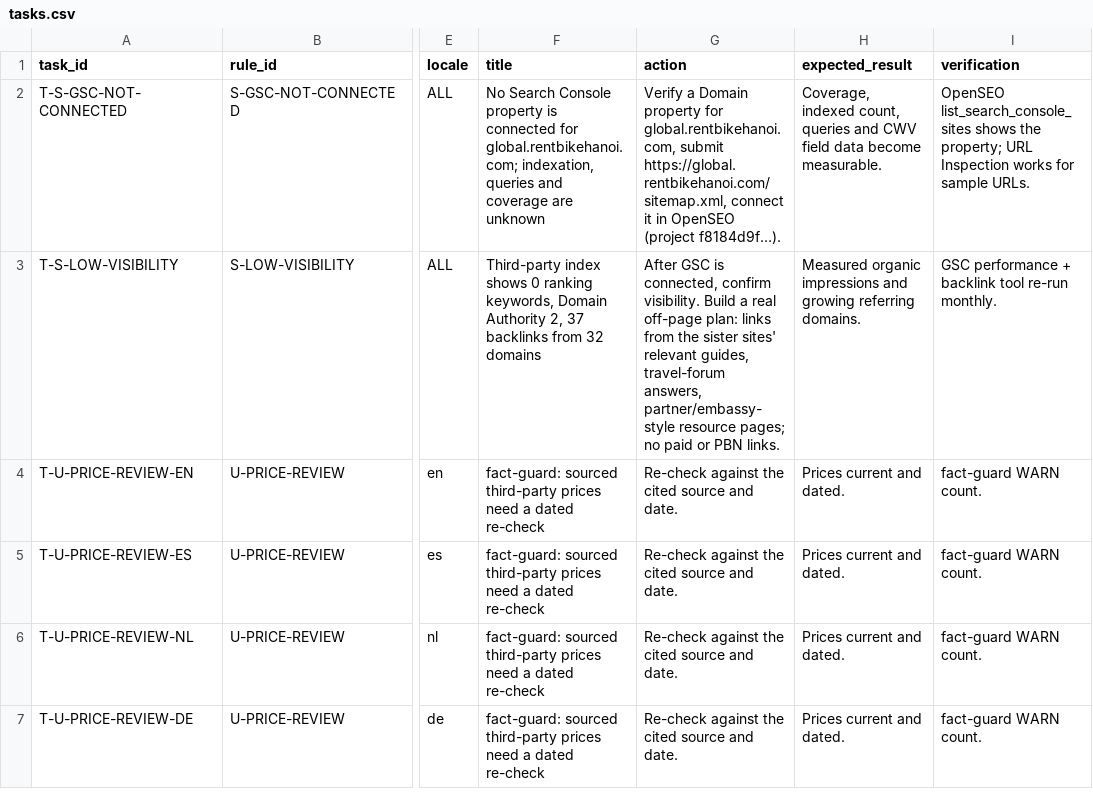
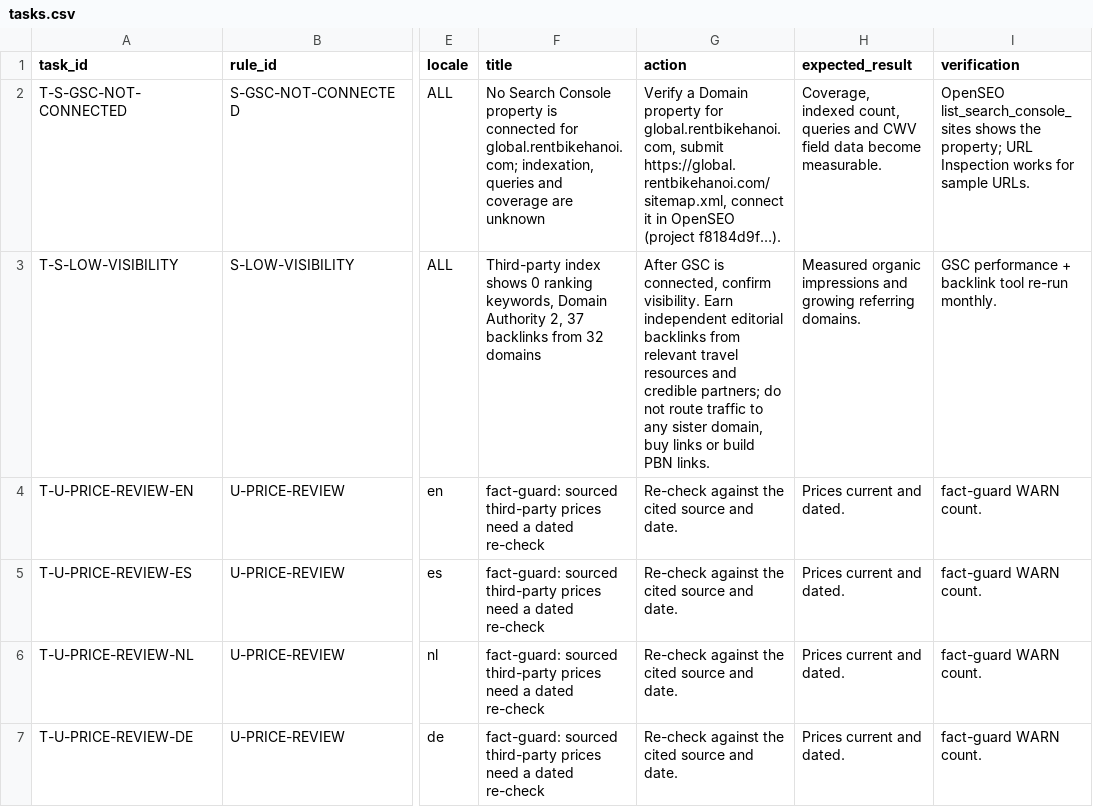
Before and after one commit to thuexemayhanoi/global, a CSV file: reports/seo/data/tasks.csv, drawn as a sheet; only a part is shown, gaps mark what is left out; the diff names each change by its address in the sheet, - before the commit and + after, or states it on an @@ line.

```diff
--- a/reports/seo/data/tasks.csv
+++ b/reports/seo/data/tasks.csv
-G3 (action): …confirm visibility. Build a real off-page plan: links from the sister sites' relevant guides, travel-forum answers, partner/embassy-style resource pages; no paid or PBN links.
+G3 (action): …confirm visibility. Earn independent editorial backlinks from relevant travel resources and credible partners; do not route traffic to any sister domain, buy links or build PBN links.
```
Also changed, not shown: docs/seo-audit/execution/execution-ledger.csv, docs/seo-audit/execution/task-ledger.csv, 8 other files.
